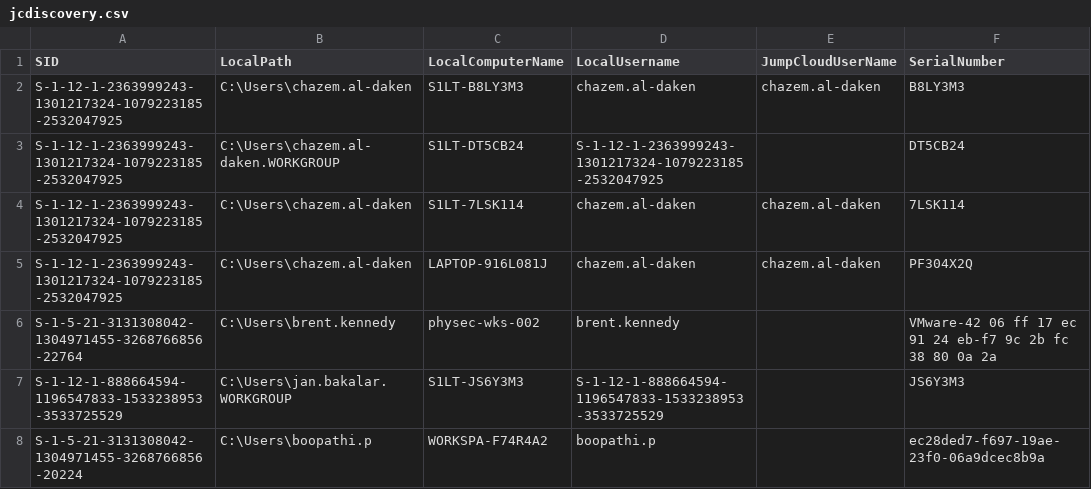
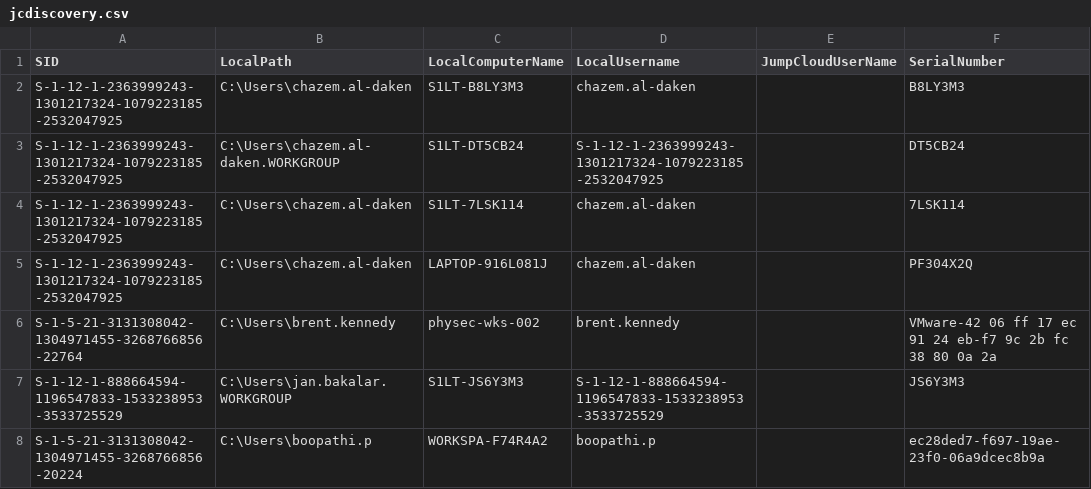
Before and after one commit to chazem-s1/Jumpcloud-ADMU-Discovery, a CSV file: jcdiscovery.csv, drawn as a sheet; only a part is shown.

Commit message:
CSV Upload 04/14/2025 10:02:19

```diff
--- a/jcdiscovery.csv
+++ b/jcdiscovery.csv
@@ -1,6 +1,6 @@
 "SID","LocalPath","LocalComputerName","LocalUsername","JumpCloudUserName","SerialNumber"
-"S-1-12-1-2363999243-1301217324-1079223185-2532047925","C:\Users\chazem.al-daken","S1LT-B8LY3M3","chazem.al-daken","chazem.al-daken","B8LY3M3"
+"S-1-12-1-2363999243-1301217324-1079223185-2532047925","C:\Users\chazem.al-daken","S1LT-B8LY3M3","chazem.al-daken",,"B8LY3M3"
 "S-1-12-1-2363999243-1301217324-1079223185-2532047925","C:\Users\chazem.al-daken.WORKGROUP","S1LT-DT5CB24","S-1-12-1-2363999243-1301217324-1079223185-2532047925",,"DT5CB24"
-"S-1-12-1-2363999243-1301217324-1079223185-2532047925","C:\Users\chazem.al-daken","S1LT-7LSK114","chazem.al-daken","chazem.al-daken","7LSK114"
-"S-1-12-1-2363999243-1301217324-1079223185-2532047925","C:\Users\chazem.al-daken","LAPTOP-916L081J","chazem.al-daken","chazem.al-daken","PF304X2Q"
+"S-1-12-1-2363999243-1301217324-1079223185-2532047925","C:\Users\chazem.al-daken","S1LT-7LSK114","chazem.al-daken",,"7LSK114"
+"S-1-12-1-2363999243-1301217324-1079223185-2532047925","C:\Users\chazem.al-daken","LAPTOP-916L081J","chazem.al-daken",,"PF304X2Q"
 "S-1-5-21-3131308042-1304971455-3268766856-22764","C:\Users\brent.kennedy","physec-wks-002","brent.kennedy",,"VMware-42 06 ff 17 ec 91 24 eb-f7 9c 2b fc 38 80 0a 2a"
```
